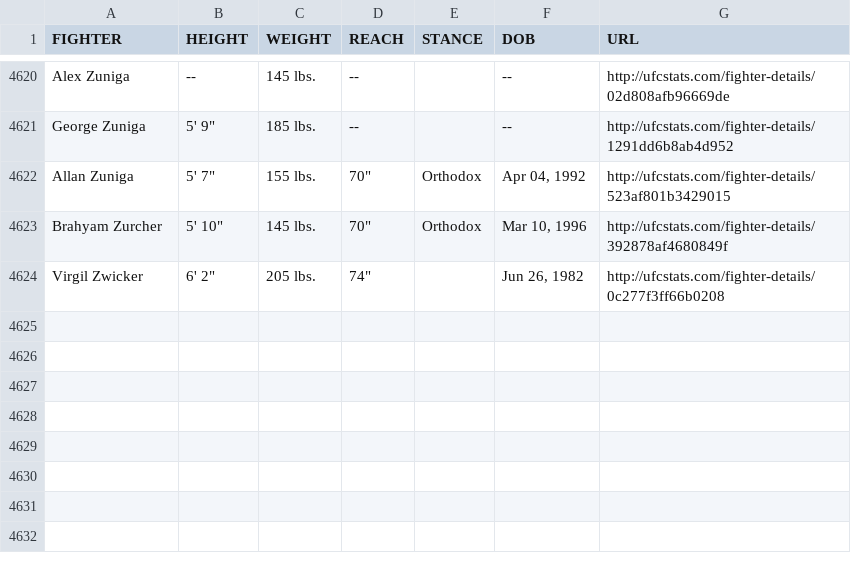
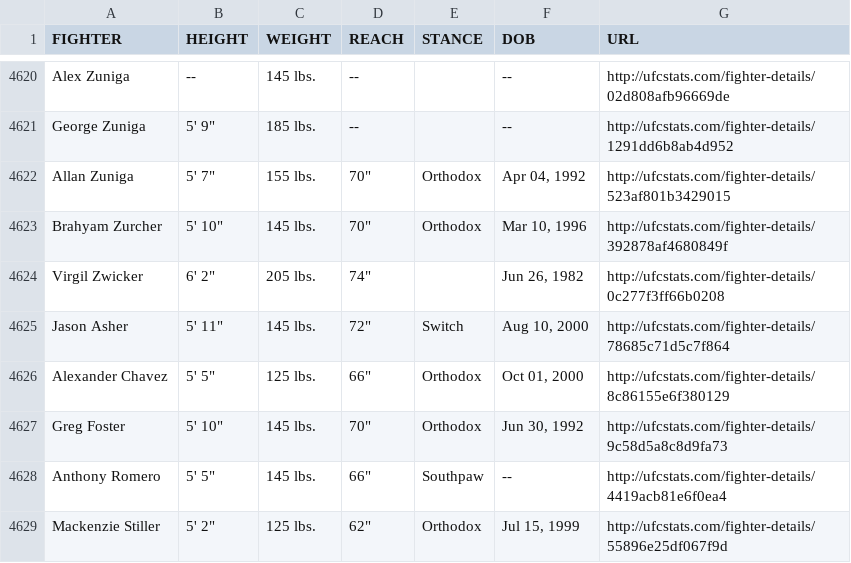
Before and after one commit to fantasy-fight-club/scrape_ufc_stats, a CSV file: ufc_fighter_tott.csv, drawn as a sheet; only a part is shown, gaps mark what is left out.

```diff
--- a/ufc_fighter_tott.csv
+++ b/ufc_fighter_tott.csv
@@ -4624 +4624,6 @@ Brahyam Zurcher,"5' 10""",145 lbs.,"70""",Orthodox,"Mar 10, 1996",http://ufcstat
 Virgil Zwicker,"6' 2""",205 lbs.,"74""",,"Jun 26, 1982",http://ufcstats.com/fighter-details/0c277f3ff66b0208
+Jason Asher,"5' 11""",145 lbs.,"72""",Switch,"Aug 10, 2000",http://ufcstats.com/fighter-details/78685c71d5c7f864
+Alexander Chavez,"5' 5""",125 lbs.,"66""",Orthodox,"Oct 01, 2000",http://ufcstats.com/fighter-details/8c86155e6f380129
+Greg Foster,"5' 10""",145 lbs.,"70""",Orthodox,"Jun 30, 1992",http://ufcstats.com/fighter-details/9c58d5a8c8d9fa73
+Anthony Romero,"5' 5""",145 lbs.,"66""",Southpaw,--,http://ufcstats.com/fighter-details/4419acb81e6f0ea4
+Mackenzie Stiller,"5' 2""",125 lbs.,"62""",Orthodox,"Jul 15, 1999",http://ufcstats.com/fighter-details/55896e25df067f9d
```
Also changed, not shown: ufc_fighter_details.csv, 4 other files.
